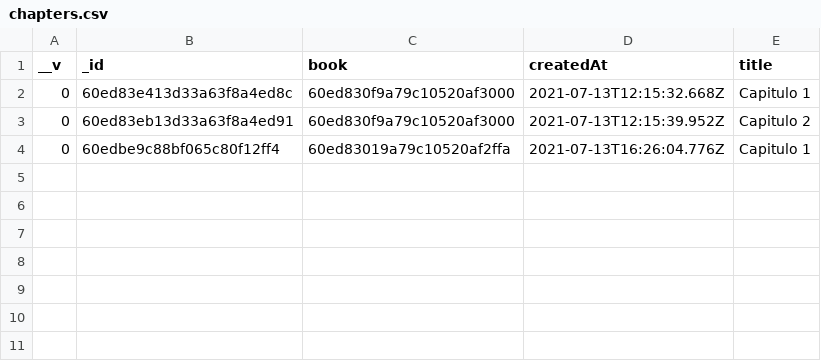
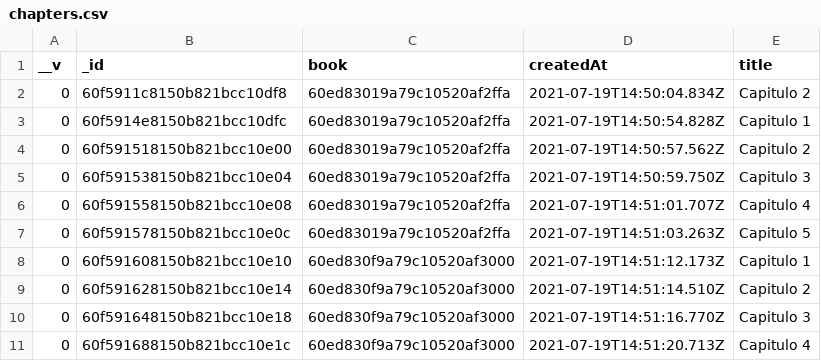
Before and after one commit to brunowqfernandes/psychometrika, a CSV file: mongoCollections/chapters.csv, drawn as a sheet.

Commit message:
Atualização arquivos collection

```diff
--- a/mongoCollections/chapters.csv
+++ b/mongoCollections/chapters.csv
@@ -1,4 +1,11 @@
 __v,_id,book,createdAt,title
-0,60ed83e413d33a63f8a4ed8c,60ed830f9a79c10520af3000,2021-07-13T12:15:32.668Z,Capitulo 1
-0,60ed83eb13d33a63f8a4ed91,60ed830f9a79c10520af3000,2021-07-13T12:15:39.952Z,Capitulo 2
-0,60edbe9c88bf065c80f12ff4,60ed83019a79c10520af2ffa,2021-07-13T16:26:04.776Z,Capitulo 1
+0,60f5911c8150b821bcc10df8,60ed83019a79c10520af2ffa,2021-07-19T14:50:04.834Z,Capitulo 2
+0,60f5914e8150b821bcc10dfc,60ed83019a79c10520af2ffa,2021-07-19T14:50:54.828Z,Capitulo 1
+0,60f591518150b821bcc10e00,60ed83019a79c10520af2ffa,2021-07-19T14:50:57.562Z,Capitulo 2
+0,60f591538150b821bcc10e04,60ed83019a79c10520af2ffa,2021-07-19T14:50:59.750Z,Capitulo 3
+0,60f591558150b821bcc10e08,60ed83019a79c10520af2ffa,2021-07-19T14:51:01.707Z,Capitulo 4
+0,60f591578150b821bcc10e0c,60ed83019a79c10520af2ffa,2021-07-19T14:51:03.263Z,Capitulo 5
+0,60f591608150b821bcc10e10,60ed830f9a79c10520af3000,2021-07-19T14:51:12.173Z,Capitulo 1
+0,60f591628150b821bcc10e14,60ed830f9a79c10520af3000,2021-07-19T14:51:14.510Z,Capitulo 2
+0,60f591648150b821bcc10e18,60ed830f9a79c10520af3000,2021-07-19T14:51:16.770Z,Capitulo 3
+0,60f591688150b821bcc10e1c,60ed830f9a79c10520af3000,2021-07-19T14:51:20.713Z,Capitulo 4
```
Also changed, not shown: mongoCollections/books.csv, 1 other file.
